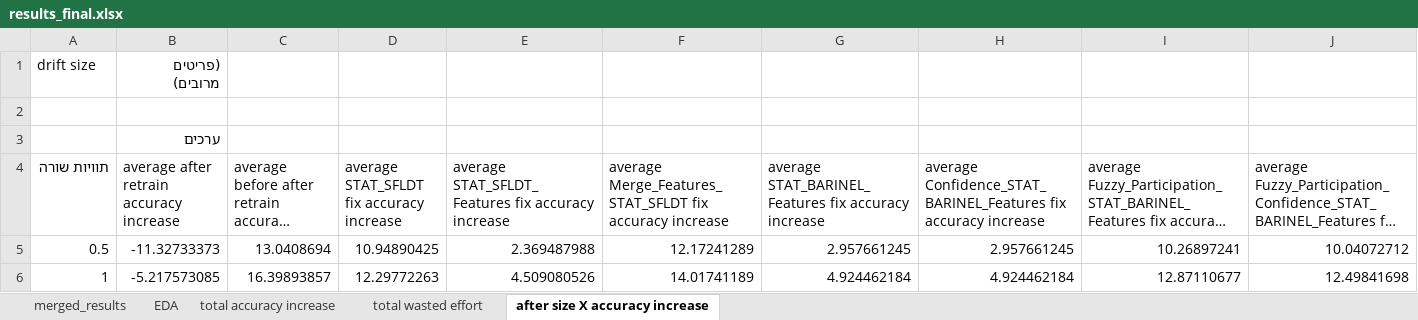
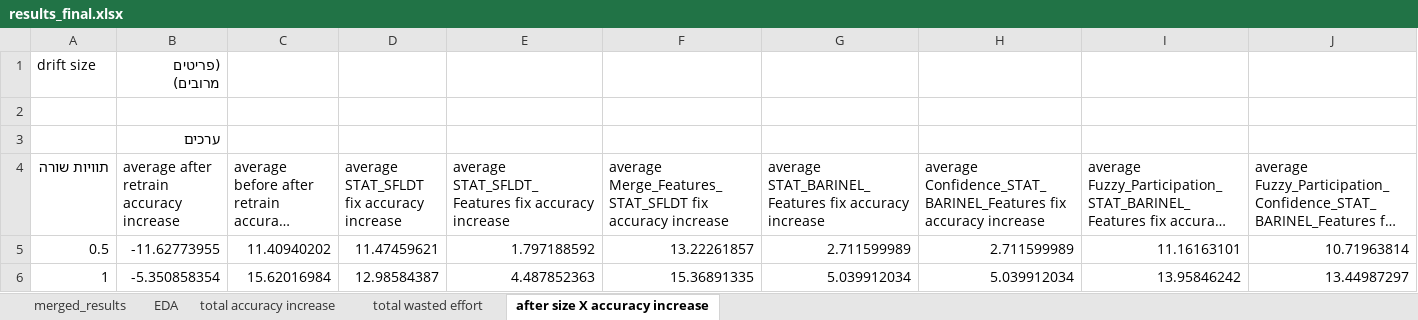
Before and after one commit to yoavzelinger/APPETITE, an Excel workbook: data/results/results_final.xlsx, sheet after size X accuracy increase, drawn as a sheet; only a part is shown; long unchanged cells end in …; values as stored, in another font and other column widths than the file's, no borders; charts and pictures not drawn; the diff covers the shown part only; the diff names each change by its address in the sheet, - before the commit and + after, or states it on an @@ line.

Commit message:
update plots

```diff
--- a/data/results/results_final.xlsx (sheet after size X accuracy increase)
+++ b/data/results/results_final.xlsx (sheet after size X accuracy increase)
-B5: -11.32733373
+B5: -11.62773955
-C5: 13.0408694
+C5: 11.40940202
-D5: 10.94890425
+D5: 11.47459621
-E5: 2.369487988
+E5: 1.797188592
-F5: 12.17241289
+F5: 13.22261857
-G5: 2.957661245
+G5: 2.711599989
-H5: 2.957661245
+H5: 2.711599989
-I5: 10.26897241
+I5: 11.16163101
-J5: 10.04072712
+J5: 10.71963814
-B6: -5.217573085
+B6: -5.350858354
-C6: 16.39893857
+C6: 15.62016984
-D6: 12.29772263
+D6: 12.98584387
-E6: 4.509080526
+E6: 4.487852363
-F6: 14.01741189
+F6: 15.36891335
-G6: 4.924462184
+G6: 5.039912034
-H6: 4.924462184
+H6: 5.039912034
-I6: 12.87110677
+I6: 13.95846242
-J6: 12.49841698
+J6: 13.44987297
```
Also changed, not shown: 138 edited cells elsewhere in this sheet, sheet total accuracy increase, sheet total wasted effort, charts or pictures.
